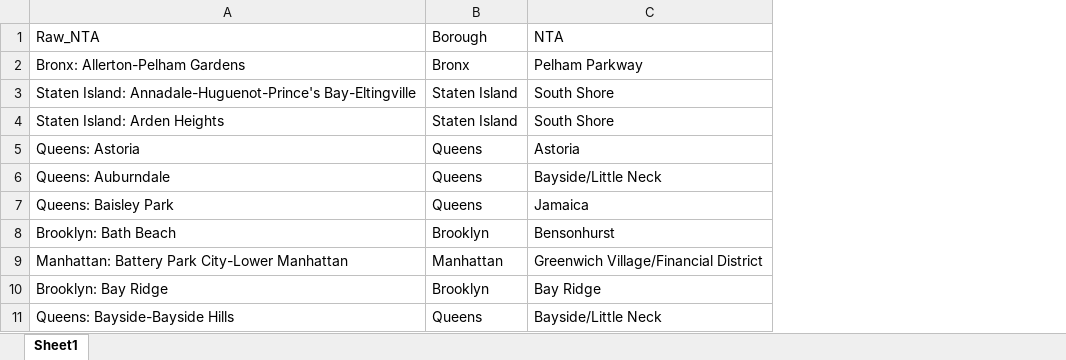
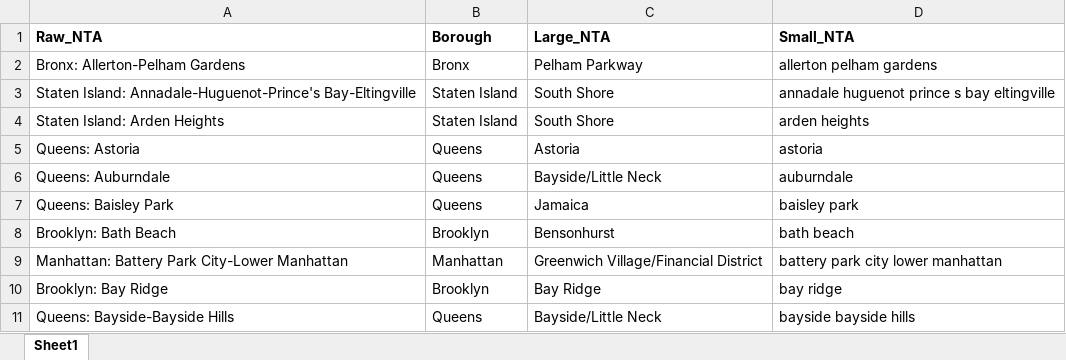
Before and after one commit to kbfoerster/nyctrees, an Excel workbook: NTA_translation_2_Ashtma.xlsx, sheet Sheet1, drawn as a sheet; only a part is shown; values as stored, in another font and other column widths than the file's, no borders; the diff names each change by its address in the sheet, - before the commit and + after, or states it on an @@ line.

Commit message:
updated small nta codes

```diff
--- a/NTA_translation_2_Ashtma.xlsx (sheet Sheet1)
+++ b/NTA_translation_2_Ashtma.xlsx (sheet Sheet1)
+column D (Small_NTA), rows 2-11: allerton pelham gardens | annadale huguenot prince s bay eltingville | arden heights | astoria | auburndale | baisley park | bath beach | battery park city lower manhattan | bay ridge | bayside bayside hills
-A1:C1 bold: off
+A1:C1 bold: on
-C1: NTA
+C1: Large_NTA
```
